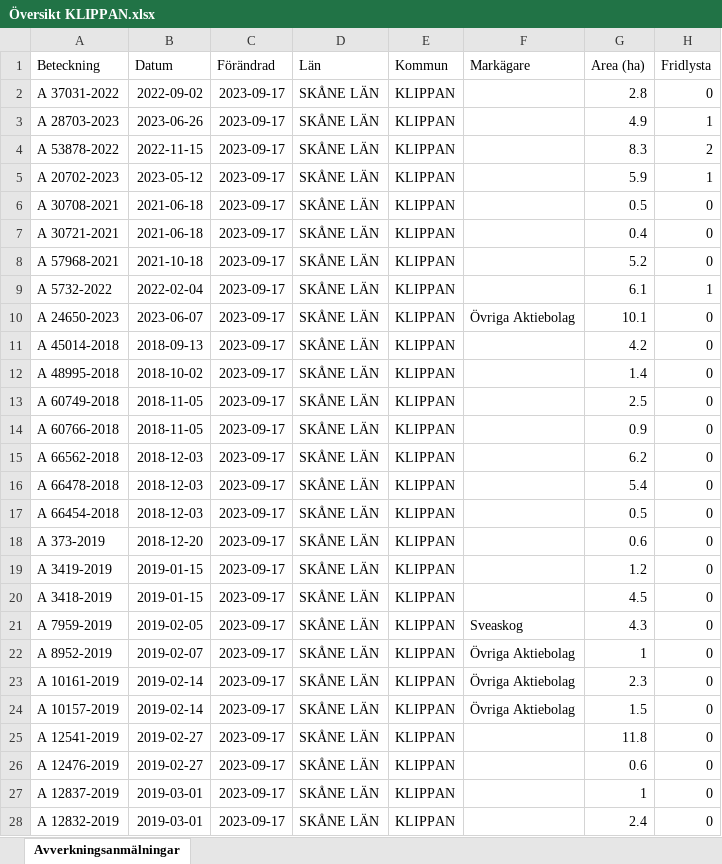
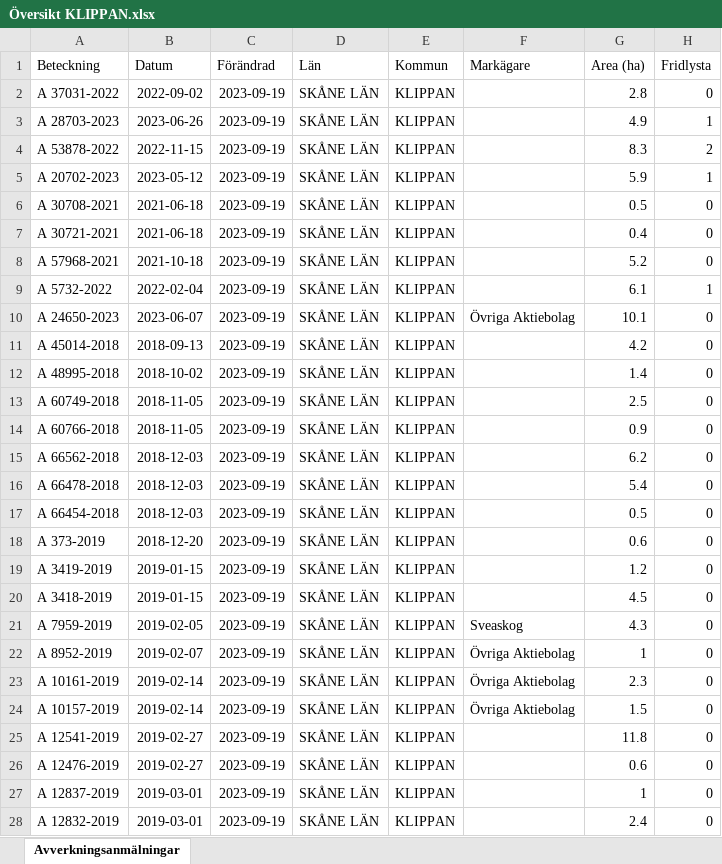
Before and after one commit to klasma/Logging_KLIPPAN, an Excel workbook: Översikt KLIPPAN.xlsx, sheet Avverkningsanmälningar, drawn as a sheet; only a part is shown; values as stored, in another font and other column widths than the file's, no borders; the diff covers the shown part only; the diff names each change by its address in the sheet, - before the commit and + after, or states it on an @@ line.

```diff
--- a/Översikt KLIPPAN.xlsx (sheet Avverkningsanmälningar)
+++ b/Översikt KLIPPAN.xlsx (sheet Avverkningsanmälningar)
-C2:C28 (Förändrad): 2023-09-17
+C2:C28 (Förändrad): 2023-09-19
```
Also changed, not shown: 237 edited cells elsewhere in this sheet, artfynd/A 28703-2023.xlsx, artfynd/A 30708-2021.xlsx, 44 other files.
